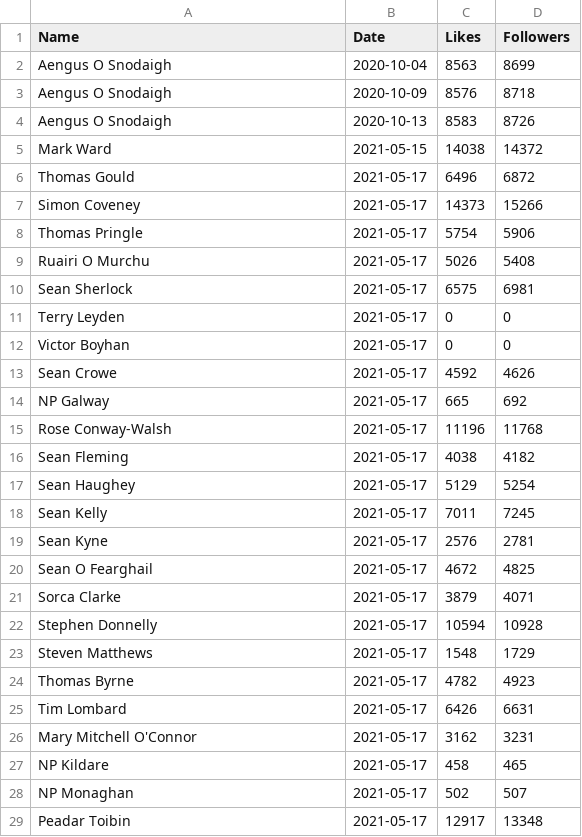
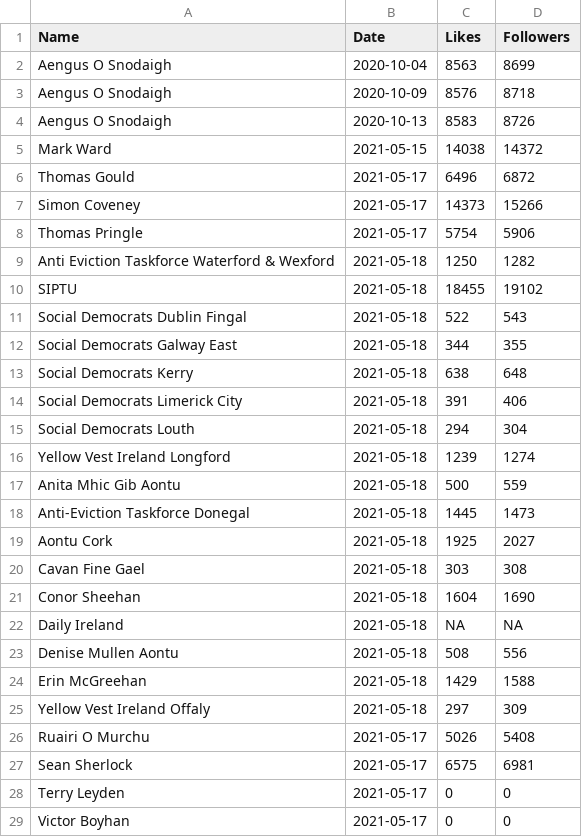
Before and after one commit to DragonflyStats/Projects, a CSV file: PoliSci/Facebook.csv, drawn as a sheet; only a part is shown; the shorter side is filled out with more unchanged rows; the diff names each change by its address in the sheet, - before the commit and + after, or states it on an @@ line.

Commit message:
Update Facebook.csv

```diff
--- a/PoliSci/Facebook.csv
+++ b/PoliSci/Facebook.csv
+row 9: Anti Eviction Taskforce Waterford & Wexford | 2021-05-18 | 1250 | 1282
+row 10: SIPTU | 2021-05-18 | 18455 | 19102
+row 11: Social Democrats Dublin Fingal | 2021-05-18 | 522 | 543
+row 12: Social Democrats Galway East | 2021-05-18 | 344 | 355
+row 13: Social Democrats Kerry | 2021-05-18 | 638 | 648
+row 14: Social Democrats Limerick City | 2021-05-18 | 391 | 406
+row 15: Social Democrats Louth | 2021-05-18 | 294 | 304
+row 16: Yellow Vest Ireland Longford | 2021-05-18 | 1239 | 1274
+row 17: Anita Mhic Gib Aontu | 2021-05-18 | 500 | 559
+row 18: Anti-Eviction Taskforce Donegal | 2021-05-18 | 1445 | 1473
+row 19: Aontu Cork | 2021-05-18 | 1925 | 2027
+row 20: Cavan Fine Gael | 2021-05-18 | 303 | 308
+row 21: Conor Sheehan | 2021-05-18 | 1604 | 1690
+row 22: Daily Ireland | 2021-05-18 | NA | NA
+row 23: Denise Mullen Aontu | 2021-05-18 | 508 | 556
+row 24: Erin McGreehan | 2021-05-18 | 1429 | 1588
+row 25: Yellow Vest Ireland Offaly | 2021-05-18 | 297 | 309
```
